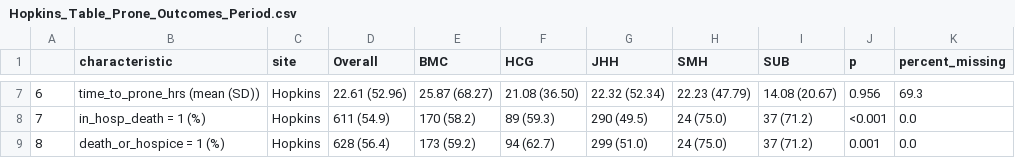
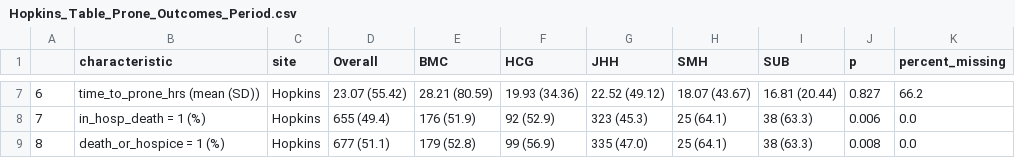
Before and after one commit to Common-Longitudinal-ICU-data-Format/CLIF_Proning_Incidence_Severe_ARF, a CSV file: output/Hopkins_Table_Prone_Outcomes_Period.csv, drawn as a sheet; only a part is shown, gaps mark what is left out; the diff covers the shown part only.

```diff
--- a/output/Hopkins_Table_Prone_Outcomes_Period.csv
+++ b/output/Hopkins_Table_Prone_Outcomes_Period.csv
@@ -7,3 +7,3 @@
-"6","time_to_prone_hrs (mean (SD))","Hopkins","22.61 (52.96)","25.87 (68.27)","21.08 (36.50)","22.32 (52.34)","22.23 (47.79)","14.08 (20.67)"," 0.956","69.3"
-"7","in_hosp_death = 1 (%)","Hopkins","  611 (54.9) ","  170 (58.2) ","   89 (59.3) ","  290 (49.5) ","   24 (75.0) ","   37 (71.2) ","<0.001"," 0.0"
-"8","death_or_hospice = 1 (%)","Hopkins","  628 (56.4) ","  173 (59.2) ","   94 (62.7) ","  299 (51.0) ","   24 (75.0) ","   37 (71.2) "," 0.001"," 0.0"
+"6","time_to_prone_hrs (mean (SD))","Hopkins","23.07 (55.42)","28.21 (80.59)","19.93 (34.36)","22.52 (49.12)","18.07 (43.67)","16.81 (20.44)"," 0.827","66.2"
+"7","in_hosp_death = 1 (%)","Hopkins","  655 (49.4) ","  176 (51.9) ","   92 (52.9) ","  323 (45.3) ","   25 (64.1) ","   38 (63.3) "," 0.006"," 0.0"
+"8","death_or_hospice = 1 (%)","Hopkins","  677 (51.1) ","  179 (52.8) ","   99 (56.9) ","  335 (47.0) ","   25 (64.1) ","   38 (63.3) "," 0.008"," 0.0"
```
Also changed, not shown: 34 edited cells elsewhere in this file, output/Hopkins_Table1_by_Hospital.csv, output/Hopkins_Table1_by_Period.csv, 12 other files.
